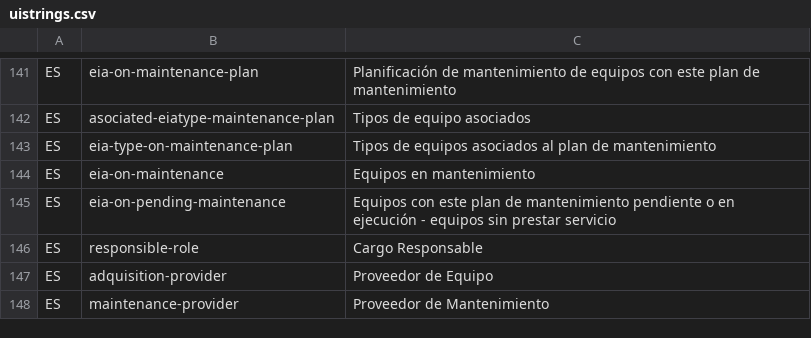
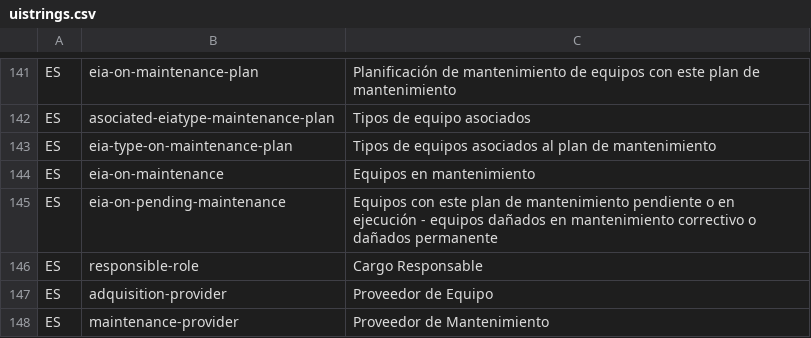
Before and after one commit to idbcgroup/GMH, a CSV file: ejb/src/main/resources/uistrings.csv, drawn as a sheet; only a part is shown, gaps mark what is left out.

Commit message:
Actualización del nombre de la tabla de equipos dañados.

```diff
--- a/ejb/src/main/resources/uistrings.csv
+++ b/ejb/src/main/resources/uistrings.csv
@@ -144,3 +144,3 @@ ES,eia-type-on-maintenance-plan,Tipos de equipos asociados al plan de mantenimie
 ES,eia-on-maintenance,Equipos en mantenimiento
-ES,eia-on-pending-maintenance,Equipos con este plan de mantenimiento pendiente o en ejecución - equipos sin prestar servicio
+ES,eia-on-pending-maintenance,Equipos con este plan de mantenimiento pendiente o en ejecución - equipos dañados en mantenimiento correctivo o dañados permanente
 ES,responsible-role,Cargo Responsable
```
